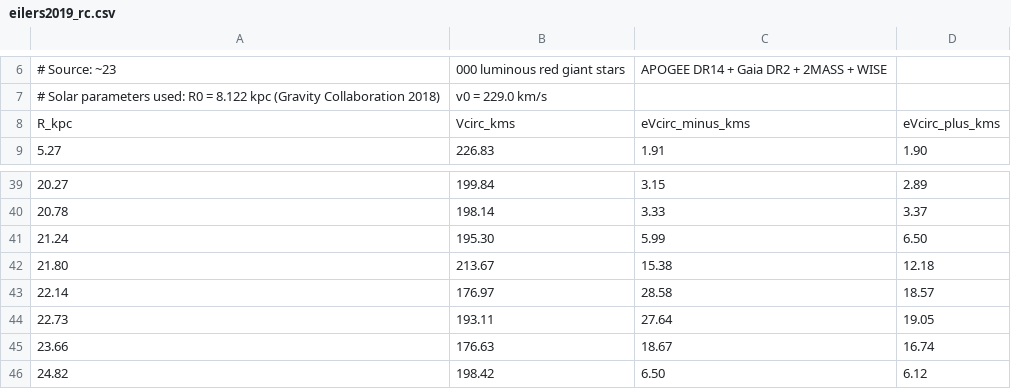
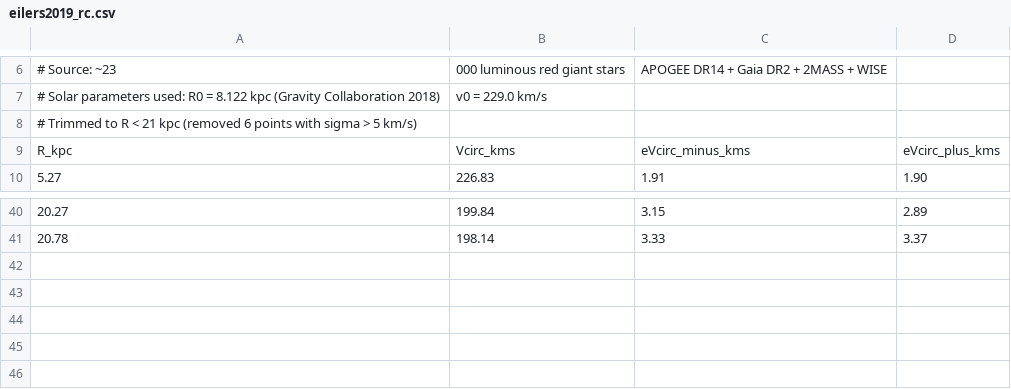
Before and after one commit to harald936/mw-halo-rotation, a CSV file: data/rotation_curve/eilers2019_rc.csv, drawn as a sheet; only a part is shown, gaps mark what is left out.

```diff
--- a/data/rotation_curve/eilers2019_rc.csv
+++ b/data/rotation_curve/eilers2019_rc.csv
@@ -7,2 +7,3 @@
 # Solar parameters used: R0 = 8.122 kpc (Gravity Collaboration 2018), v0 = 229.0 km/s
+# Trimmed to R < 21 kpc (removed 6 points with sigma > 5 km/s)
 R_kpc,Vcirc_kms,eVcirc_minus_kms,eVcirc_plus_kms
@@ -40,7 +41 @@ R_kpc,Vcirc_kms,eVcirc_minus_kms,eVcirc_plus_kms
 20.78,198.14,3.33,3.37
-21.24,195.30,5.99,6.50
-21.80,213.67,15.38,12.18
-22.14,176.97,28.58,18.57
-22.73,193.11,27.64,19.05
-23.66,176.63,18.67,16.74
-24.82,198.42,6.50,6.12
```
Also changed, not shown: 1 other file.
